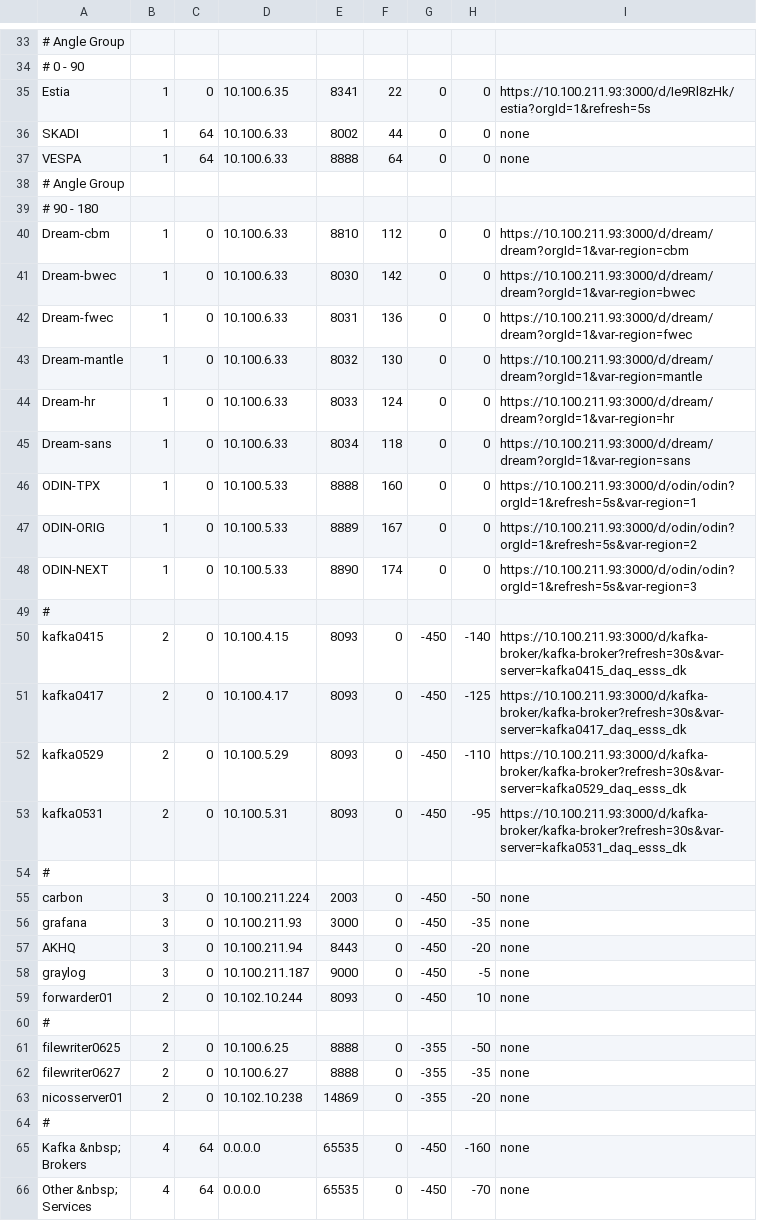
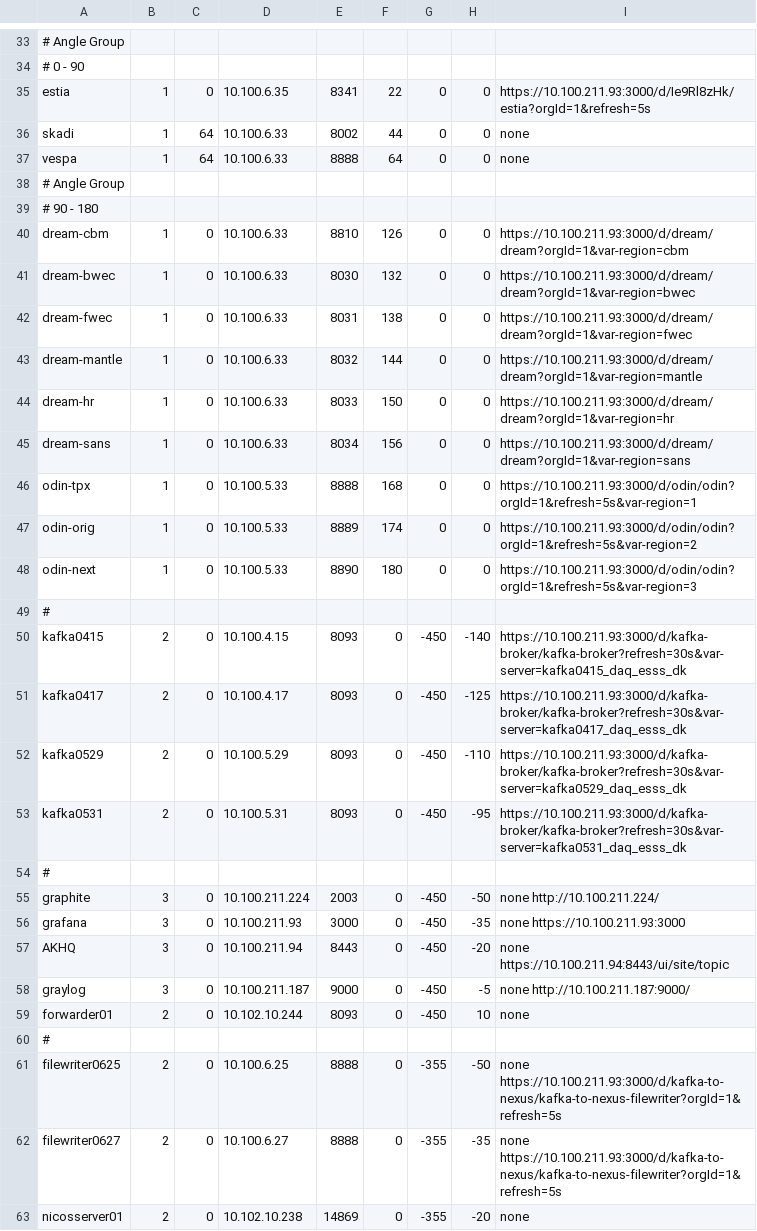
Before and after one commit to ess-dmsc/server-dashboard, a CSV file: config/ymir.csv, drawn as a sheet; only a part is shown, gaps mark what is left out; the shorter side is filled out with more unchanged rows; the diff covers the shown part only; the diff names each change by its address in the sheet, - before the commit and + after, or states it on an @@ line.

```diff
--- a/config/ymir.csv
+++ b/config/ymir.csv
-A35: Estia
+A35: estia
-A36: SKADI
+A36: skadi
-A37: VESPA
+A37: vespa
-A40: Dream-cbm
+A40: dream-cbm
-F40: 112
+F40: 126
-A41: Dream-bwec
+A41: dream-bwec
-F41: 142
+F41: 132
-A42: Dream-fwec
+A42: dream-fwec
-F42: 136
+F42: 138
-A43: Dream-mantle
+A43: dream-mantle
-F43: 130
+F43: 144
-A44: Dream-hr
+A44: dream-hr
-F44: 124
+F44: 150
-A45: Dream-sans
+A45: dream-sans
-F45: 118
+F45: 156
-A46: ODIN-TPX
+A46: odin-tpx
-F46: 160
+F46: 168
-A47: ODIN-ORIG
+A47: odin-orig
-F47: 167
+F47: 174
-A48: ODIN-NEXT
+A48: odin-next
-F48: 174
+F48: 180
-A55: carbon
+A55: graphite
-I55: none
+I55: none http://10.100.211.224/
-I56: none
+I56: none https://10.100.211.93:3000
-I57: none
+I57: none https://10.100.211.94:8443/ui/site/topic
-I58: none
+I58: none http://10.100.211.187:9000/
-I61:I62: none
+I61:I62: none https://10.100.211.93:3000/d/kafka-to-nexus/kafka-to-nexus-filewriter?orgId=1&refresh=5s
```
Also changed, not shown: 11 edited cells elsewhere in this file, config/ess.csv.
